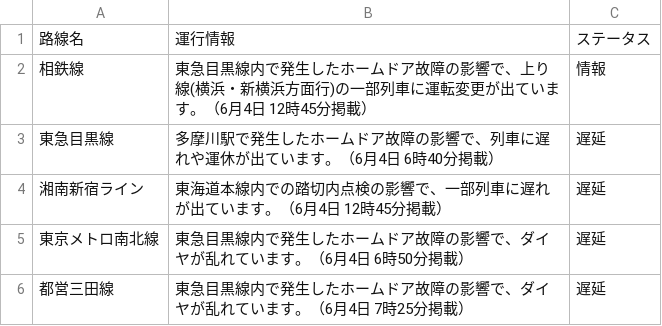
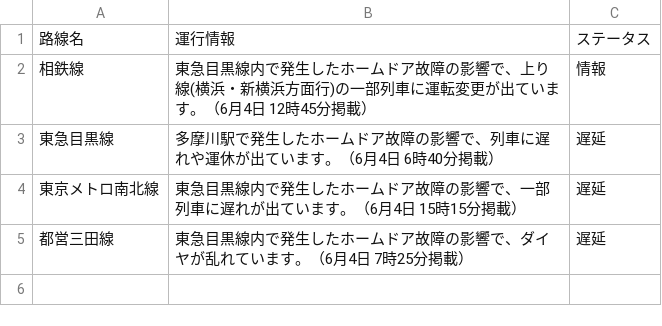
Before and after one commit to TakaoSenrioka/TrainViewHazama, a CSV file: public/result.csv, drawn as a sheet.

Commit message:
Auto update CSV files

```diff
--- a/public/result.csv
+++ b/public/result.csv
@@ -3,4 +3,3 @@
 東急目黒線,多摩川駅で発生したホームドア故障の影響で、列車に遅れや運休が出ています。（6月4日 6時40分掲載）,遅延
-湘南新宿ライン,東海道本線内での踏切内点検の影響で、一部列車に遅れが出ています。（6月4日 12時45分掲載）,遅延
-東京メトロ南北線,東急目黒線内で発生したホームドア故障の影響で、ダイヤが乱れています。（6月4日 6時50分掲載）,遅延
+東京メトロ南北線,東急目黒線内で発生したホームドア故障の影響で、一部列車に遅れが出ています。（6月4日 15時15分掲載）,遅延
 都営三田線,東急目黒線内で発生したホームドア故障の影響で、ダイヤが乱れています。（6月4日 7時25分掲載）,遅延
```
